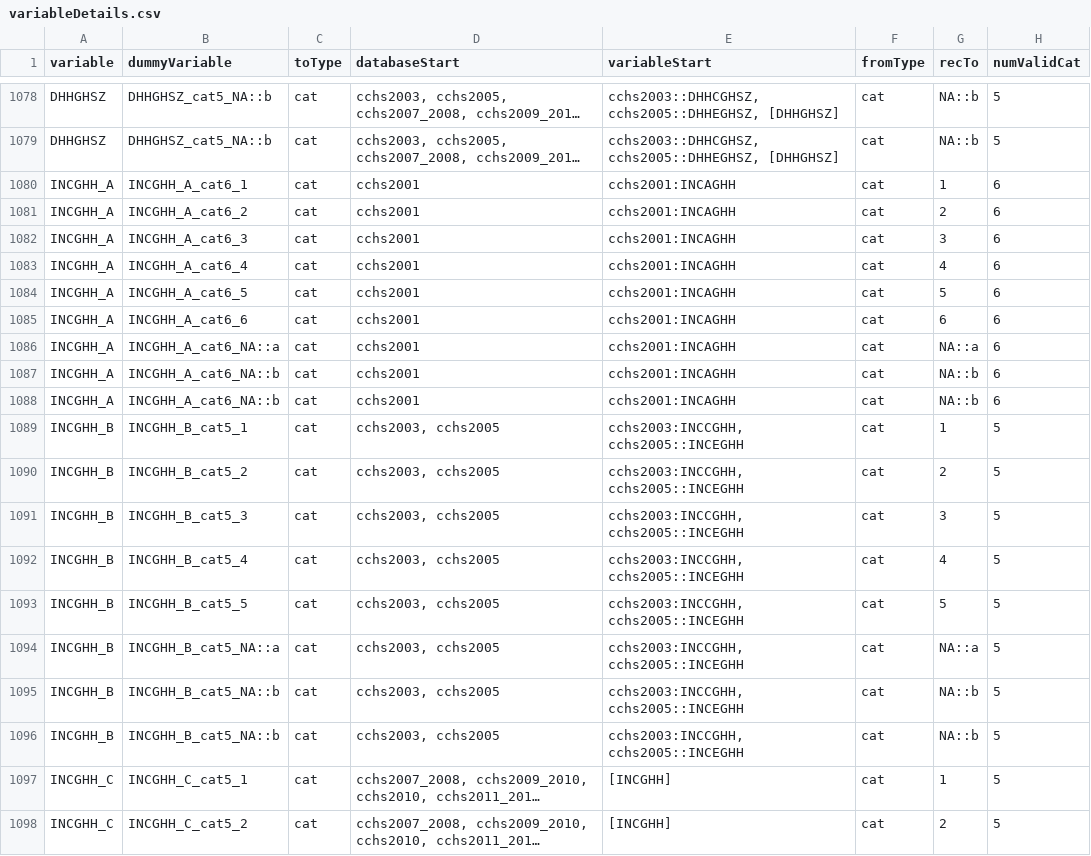
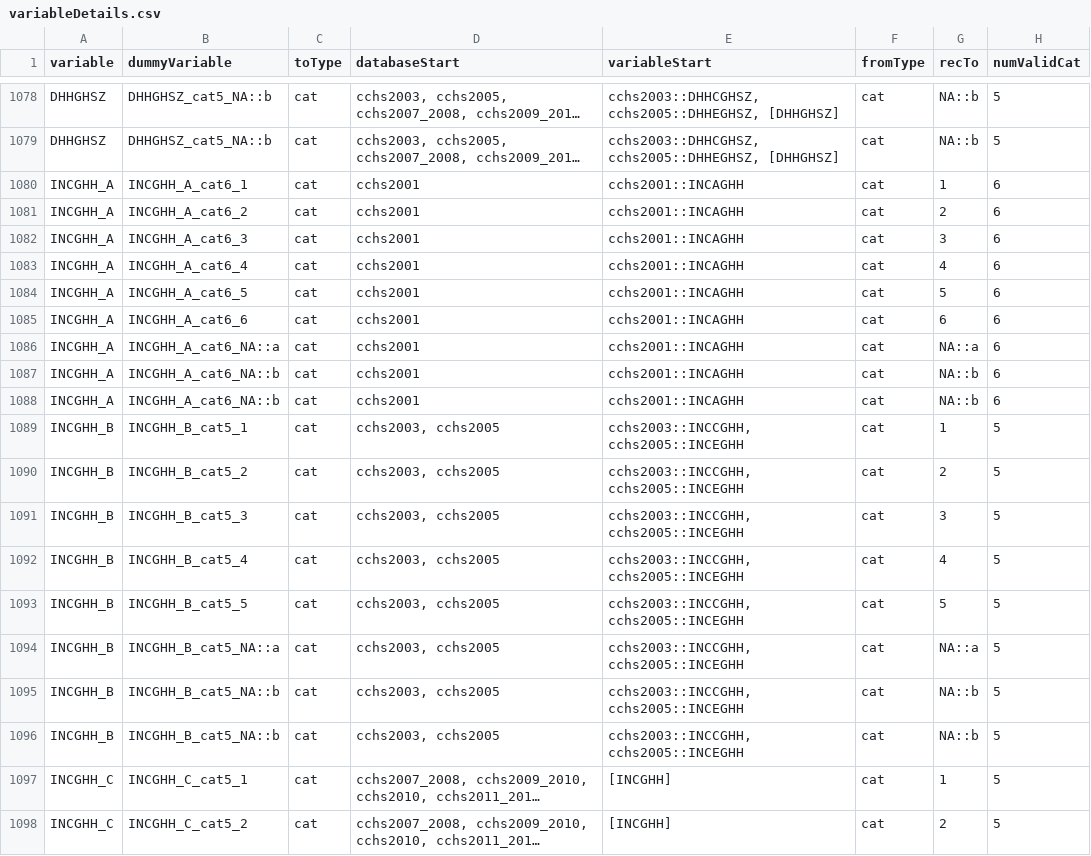
Before and after one commit to Big-Life-Lab/cchsflow, a CSV file: inst/extdata/variableDetails.csv, drawn as a sheet; only a part is shown, gaps mark what is left out; long unchanged cells end in …; the diff covers the shown part only; the diff names each change by its address in the sheet, - before the commit and + after, or states it on an @@ line.

Commit message:
[Bug] correction in syntax in variables.csv & variableDetails.csv

```diff
--- a/inst/extdata/variableDetails.csv
+++ b/inst/extdata/variableDetails.csv
-E1080:E1088 (variableStart): cchs2001:INCAGHH
+E1080:E1088 (variableStart): cchs2001::INCAGHH
-E1089:E1096 (variableStart): cchs2003:INCCGHH, cchs2005::INCEGHH
+E1089:E1096 (variableStart): cchs2003::INCCGHH, cchs2005::INCEGHH
```
Also changed, not shown: 17 edited cells elsewhere in this file, inst/extdata/variables.csv, 2 other files.
